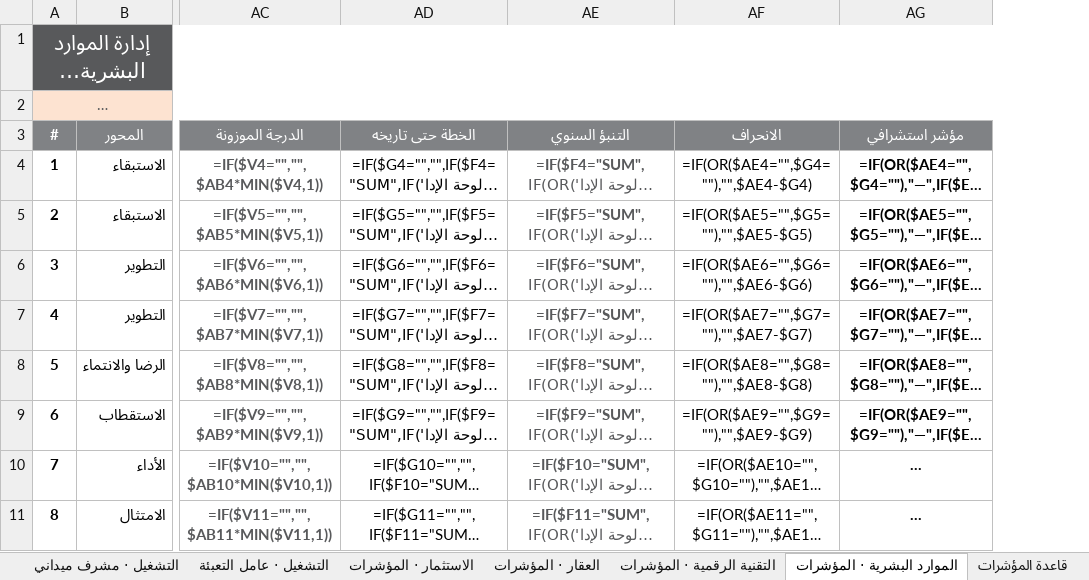
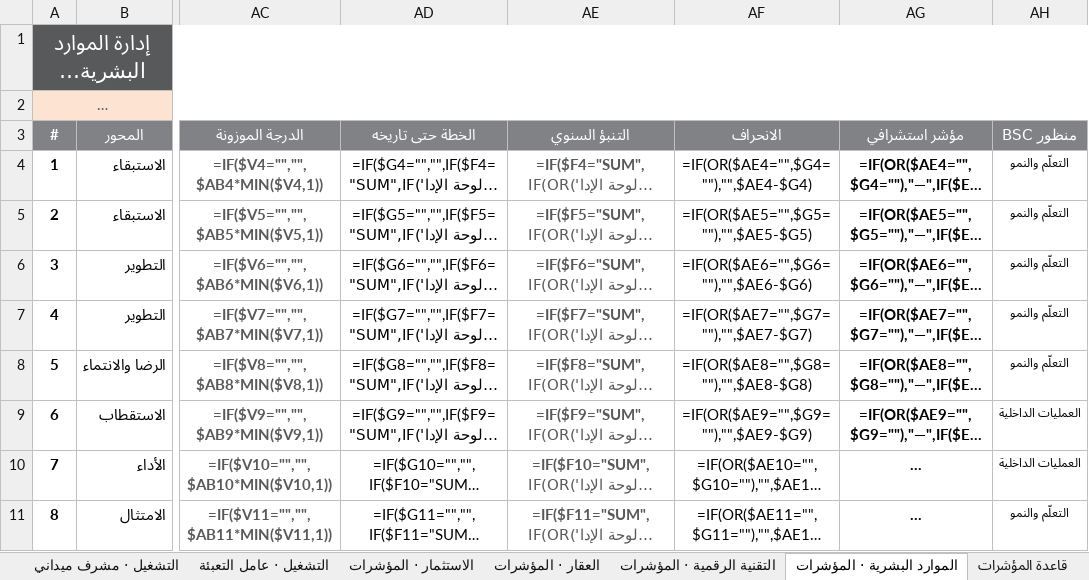
Before and after one commit to darbstations/khadija, an Excel workbook: درب-مؤشرات-الأداء-2026.xlsx, sheet الموارد البشرية · المؤشرات, drawn as a sheet; only a part is shown, gaps mark what is left out; long unchanged cells end in …; values as stored, in another font and other column widths than the file's, no borders; formulas without a stored value are shown as written; the diff names each change by its address in the sheet, - before the commit and + after, or states it on an @@ line.

```diff
--- a/درب-مؤشرات-الأداء-2026.xlsx (sheet الموارد البشرية · المؤشرات)
+++ b/درب-مؤشرات-الأداء-2026.xlsx (sheet الموارد البشرية · المؤشرات)
+column AH (منظور BSC), rows 4-11: التعلّم والنمو | التعلّم والنمو | التعلّم والنمو | التعلّم والنمو | التعلّم والنمو | العمليات الداخلية | العمليات الداخلية | التعلّم والنمو
```
Also changed, not shown: sheet التقنية الرقمية · المؤشرات, sheet التشغيل · عامل التعبئة, sheet الإدارة التنفيذية · المؤشرات, sheet التشغيل · مشرف ميداني, sheet التشغيل · مدير المحطة, sheet العقار · المؤشرات, 4 more sheets, other sheet tabs, charts or pictures, 1 other file.
